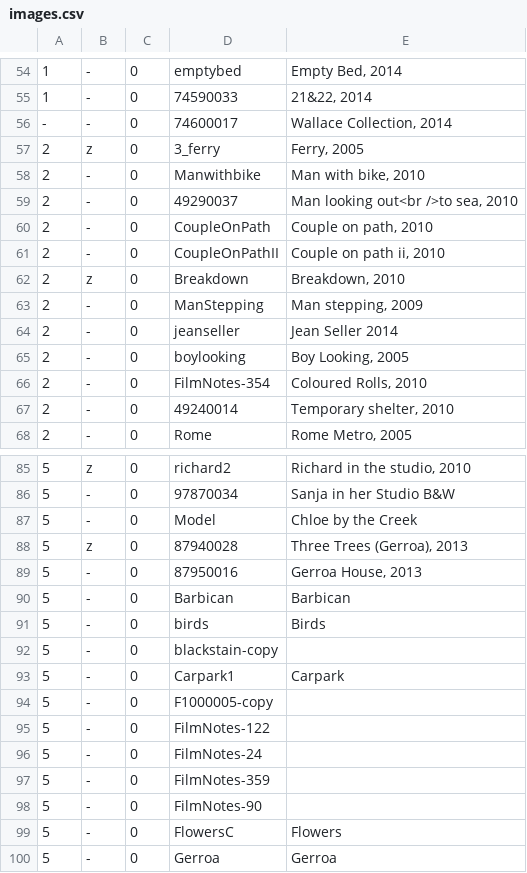
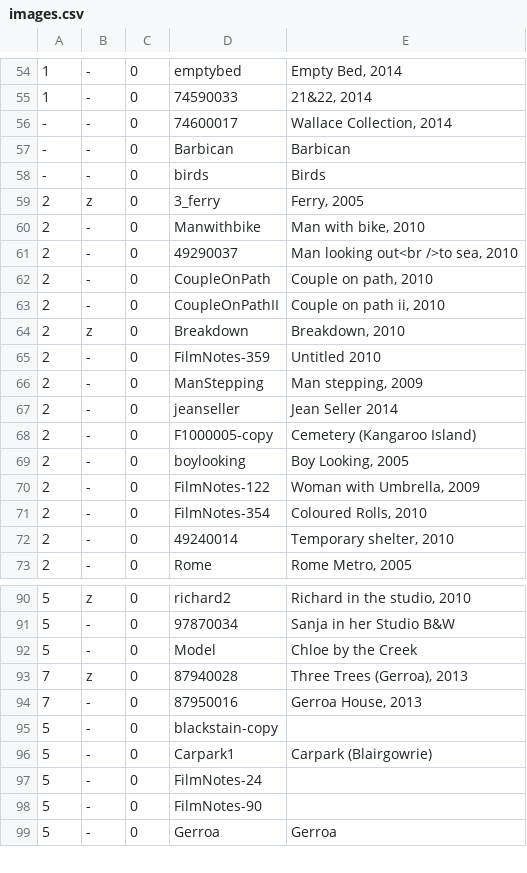
Before and after one commit to jeremydrape/www-jrd, a CSV file: data/csv/images.csv, drawn as a sheet; only a part is shown, gaps mark what is left out.

Commit message:
2018-03-13T04:40:28

```diff
--- a/data/csv/images.csv
+++ b/data/csv/images.csv
@@ -56,2 +56,4 @@
 -,-,0,74600017,"Wallace Collection, 2014"
+-,-,0,Barbican,"Barbican"
+-,-,0,birds,"Birds"
 2,z,0,3_ferry,"Ferry, 2005"
@@ -62,5 +64,8 @@
 2,z,0,Breakdown,"Breakdown, 2010"
+2,-,0,FilmNotes-359,"Untitled 2010"
 2,-,0,ManStepping,"Man stepping, 2009"
 2,-,0,jeanseller,"Jean Seller 2014"
+2,-,0,F1000005-copy,"Cemetery (Kangaroo Island)"
 2,-,0,boylooking,"Boy Looking, 2005"
+2,-,0,FilmNotes-122,"Woman with Umbrella, 2009"
 2,-,0,FilmNotes-354,"Coloured Rolls, 2010"
@@ -87,14 +92,8 @@
 5,-,0,Model,"Chloe by the Creek"
-5,z,0,87940028,"Three Trees (Gerroa), 2013"
-5,-,0,87950016,"Gerroa House, 2013"
-5,-,0,Barbican,"Barbican"
-5,-,0,birds,"Birds"
+7,z,0,87940028,"Three Trees (Gerroa), 2013"
+7,-,0,87950016,"Gerroa House, 2013"
 5,-,0,blackstain-copy,""
-5,-,0,Carpark1,"Carpark"
-5,-,0,F1000005-copy,""
-5,-,0,FilmNotes-122,""
+5,-,0,Carpark1,"Carpark (Blairgowrie)"
 5,-,0,FilmNotes-24,""
-5,-,0,FilmNotes-359,""
 5,-,0,FilmNotes-90,""
-5,-,0,FlowersC,"Flowers"
 5,-,0,Gerroa,"Gerroa"
```
